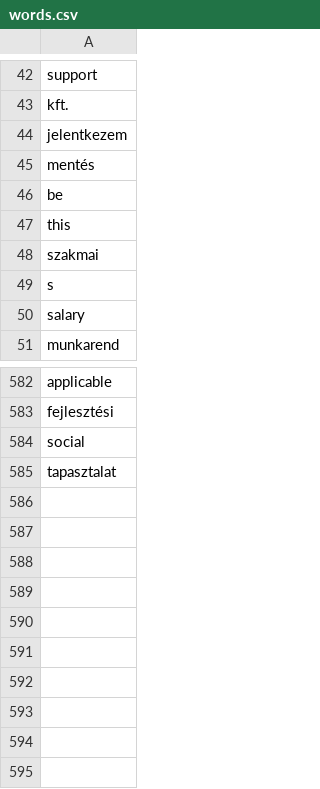
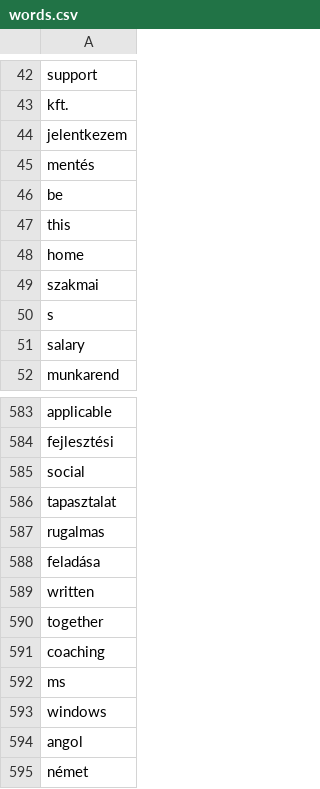
Before and after one commit to treboris/Web_scrapping, a CSV file: scripts/visual/diagram_data/words.csv, drawn as a sheet; only a part is shown, gaps mark what is left out.

```diff
--- a/scripts/visual/diagram_data/words.csv
+++ b/scripts/visual/diagram_data/words.csv
@@ -47,2 +47,3 @@ be
 this
+home
 szakmai
@@ -585 +586,10 @@ social
 tapasztalat
+rugalmas
+feladása
+written
+together
+coaching
+ms
+windows
+angol
+német
```
Also changed, not shown: 45 other files.
